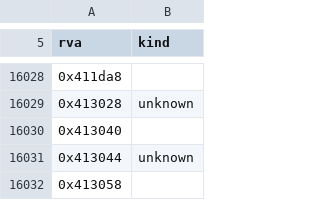
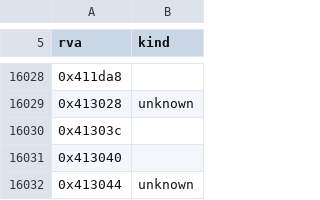
Before and after one commit to sushi-shi/hobbit-decomp, a TSV file: config/retail/data.tsv, drawn as a sheet; only a part is shown, gaps mark what is left out; the shorter side is filled out with more unchanged rows.

```diff
--- a/config/retail/data.tsv
+++ b/config/retail/data.tsv
@@ -16029,2 +16029,3 @@ rva	kind
 0x413028	unknown
+0x41303c	
 0x413040	
```
Also changed, not shown: config/retail/data_compgen.tsv, 3 other files.
